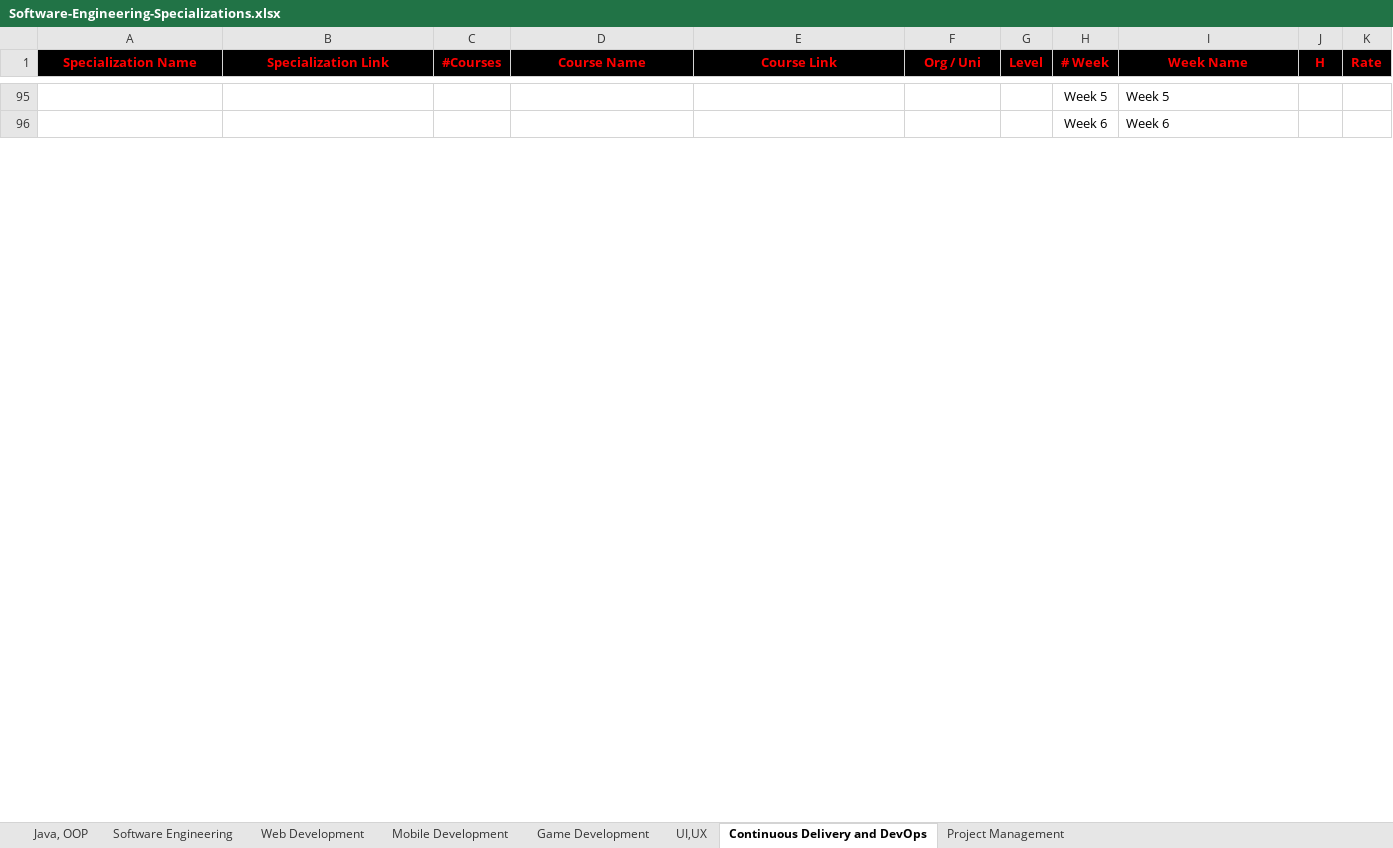
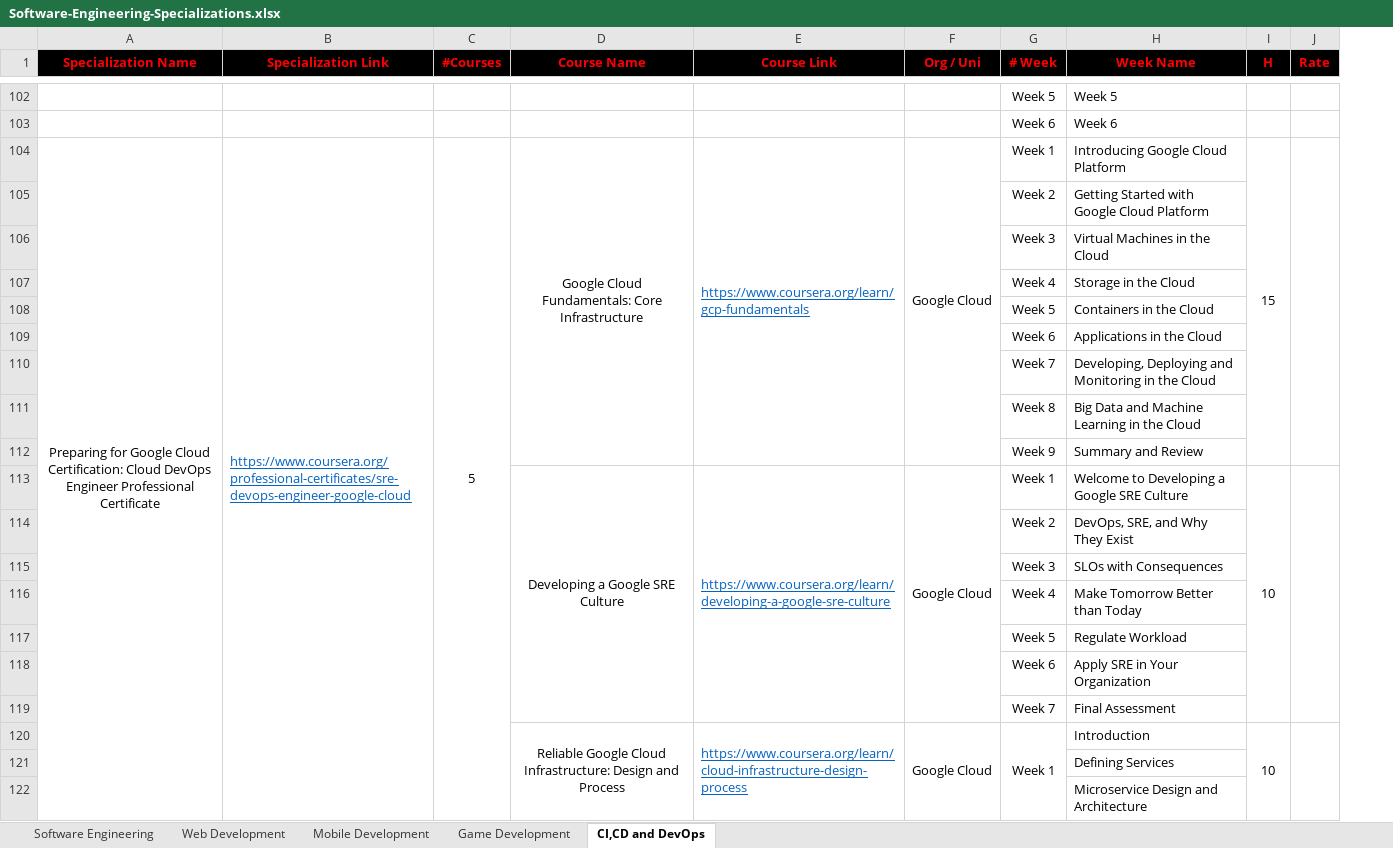
Before and after one commit to cs-MohamedAyman/eLearning-Platforms, an Excel workbook: Software-Engineering-Specializations/Software-Engineering-Specializations.xlsx, sheet CI,CD and DevOps, drawn as a sheet; only a part is shown, gaps mark what is left out; values as stored, in another font and other column widths than the file's, no borders; removed rows and columns are numbered as before the commit, all else as after; the diff covers the shown part only; the diff names each change by its address in the sheet, - before the commit and + after, or states it on an @@ line.

```diff
--- a/Software-Engineering-Specializations/Software-Engineering-Specializations.xlsx (sheet CI,CD and DevOps)
+++ b/Software-Engineering-Specializations/Software-Engineering-Specializations.xlsx (sheet CI,CD and DevOps)
-sheet tab: Continuous Delivery and DevOps
+sheet tab: CI,CD and DevOps
-sheet tab: Java, OOP
-sheet tab: UI,UX
-sheet tab: Project Management
-column G (Level), empty
+row 104: Preparing for Google Cloud Certification: Cloud DevOps Engineer Professional Certificate | https://www.coursera.org/professional-certificates/sre-devops-engineer-google-cloud | 5 | Google Cloud Fundamentals: Core Infrastructure | https://www.coursera.org/learn/gcp-fundamentals | Google Cloud | Week 1 | Introducing Google Cloud Platform | 15
@@ row 51 moved to row 105: Week 2 @@
@@ row 52 moved to row 106: Week 3 @@
@@ row 53 moved to row 107: Week 4 @@
@@ row 54 moved to row 108: Week 5 @@
@@ row 55 moved to row 109: Week 6 @@
@@ row 56 moved to row 110: Week 7 @@
@@ row 57 moved to row 111: Week 8 @@
@@ row 58 moved to row 112: Week 9 @@
+row 113:  |  |  | Developing a Google SRE Culture | https://www.coursera.org/learn/developing-a-google-sre-culture | Google Cloud | Week 1 | Welcome to Developing a Google SRE Culture | 10
+row 114:  |  |  |  |  |  | Week 2 | DevOps, SRE, and Why They Exist
+row 115:  |  |  |  |  |  | Week 3 | SLOs with Consequences
+row 116:  |  |  |  |  |  | Week 4 | Make Tomorrow Better than Today
+row 117:  |  |  |  |  |  | Week 5 | Regulate Workload
+row 118:  |  |  |  |  |  | Week 6 | Apply SRE in Your Organization
+row 119:  |  |  |  |  |  | Week 7 | Final Assessment
+row 120:  |  |  | Reliable Google Cloud Infrastructure: Design and Process | https://www.coursera.org/learn/cloud-infrastructure-design-process | Google Cloud | Week 1 | Introduction | 10
+row 121:  |  |  |  |  |  |  | Defining Services
+row 122:  |  |  |  |  |  |  | Microservice Design and Architecture
```
Also changed, not shown: 255 added rows, 2 removed rows, 3 moved rows, 5 edited cells and merged cells elsewhere in this sheet, sheet Software Engineering, sheet Game Development, sheet Mobile Development, sheet Web Development, Artificial-Intelligence-Specializations/Artificial-Intelligence-Specializations.xlsx, 5 other files.
